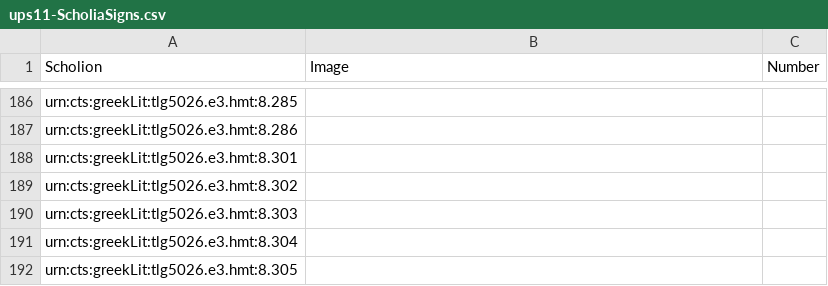
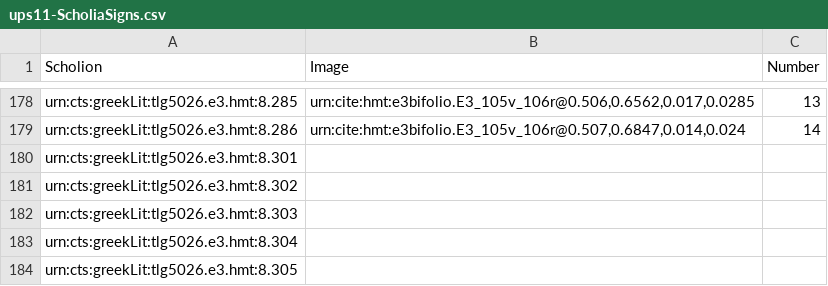
Before and after one commit to hmteditors/hmt-8, a CSV file: collections/ups11-ScholiaSigns.csv, drawn as a sheet; only a part is shown, gaps mark what is left out; addresses are those after the commit; the diff covers the shown part only; the diff names each change by its address in the sheet, - before the commit and + after, or states it on an @@ line.

```diff
--- a/collections/ups11-ScholiaSigns.csv
+++ b/collections/ups11-ScholiaSigns.csv
-B178 (Image): (empty)
+B178 (Image): urn:cite:hmt:e3bifolio.E3_105v_106r@0.506,0.6562,0.017,0.0285
-C178 (Number): (empty)
+C178 (Number): 13
-B179 (Image): (empty)
+B179 (Image): urn:cite:hmt:e3bifolio.E3_105v_106r@0.507,0.6847,0.014,0.024
-C179 (Number): (empty)
+C179 (Number): 14
```
Also changed, not shown: 8 removed rows and 24 edited cells elsewhere in this file.
